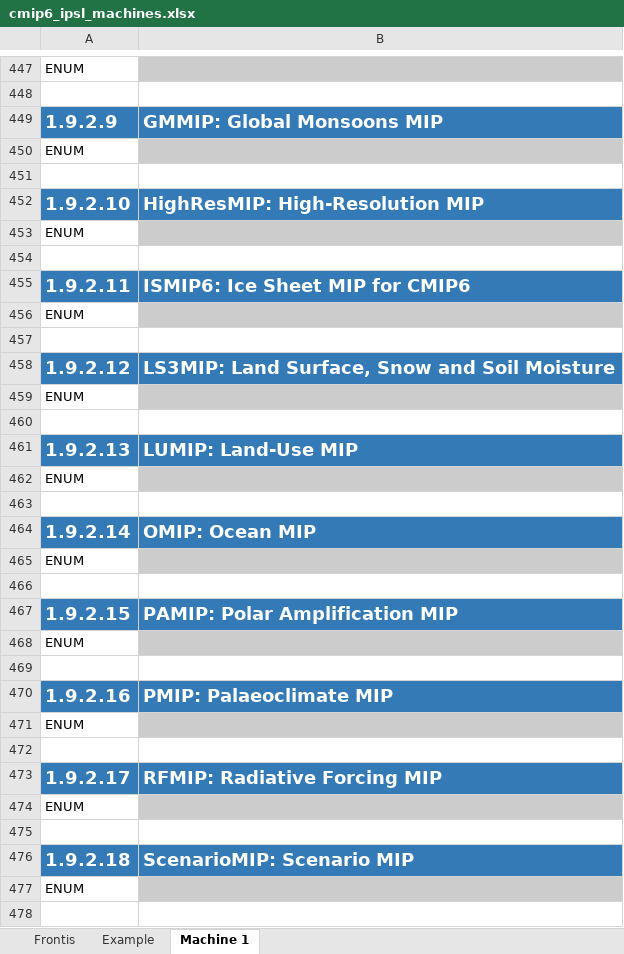
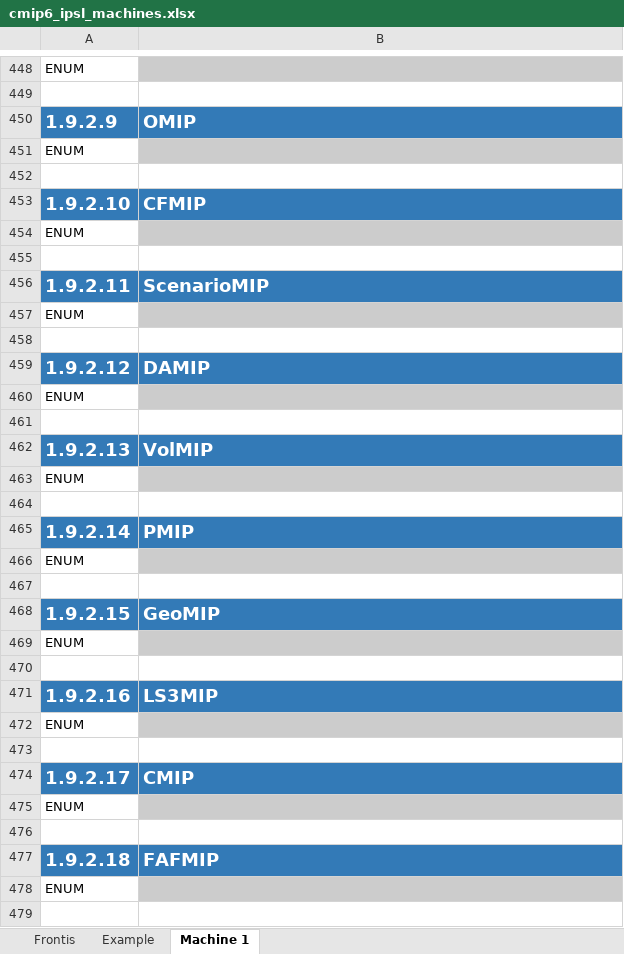
Before and after one commit to ES-DOC-INSTITUTIONAL/ipsl, an Excel workbook: cmip6/machines/cmip6_ipsl_machines.xlsx, sheet Machine 1, drawn as a sheet; only a part is shown, gaps mark what is left out; values as stored, in another font and other column widths than the file's, no borders; addresses are those after the commit; the diff covers the shown part only; the diff names each change by its address in the sheet, - before the commit and + after, or states it on an @@ line.

Commit message:
1. Initialise final machines spreadsheet

```diff
--- a/cmip6/machines/cmip6_ipsl_machines.xlsx (sheet Machine 1)
+++ b/cmip6/machines/cmip6_ipsl_machines.xlsx (sheet Machine 1)
-B450: GMMIP: Global Monsoons MIP
+B450: OMIP
-B453: HighResMIP: High-Resolution MIP
+B453: CFMIP
-B456: ISMIP6: Ice Sheet MIP for CMIP6
+B456: ScenarioMIP
-B459: LS3MIP: Land Surface, Snow and Soil Moisture
+B459: DAMIP
-B462: LUMIP: Land-Use MIP
+B462: VolMIP
-B465: OMIP: Ocean MIP
+B465: PMIP
-B468: PAMIP: Polar Amplification MIP
+B468: GeoMIP
-B471: PMIP: Palaeoclimate MIP
+B471: LS3MIP
-B474: RFMIP: Radiative Forcing MIP
+B474: CMIP
-B477: ScenarioMIP: Scenario MIP
+B477: FAFMIP
```
Also changed, not shown: 7 added rows, 10 removed rows, 2 moved rows, 20 edited cells and cell formats elsewhere in this sheet, sheet Example, sheet Frontis.
